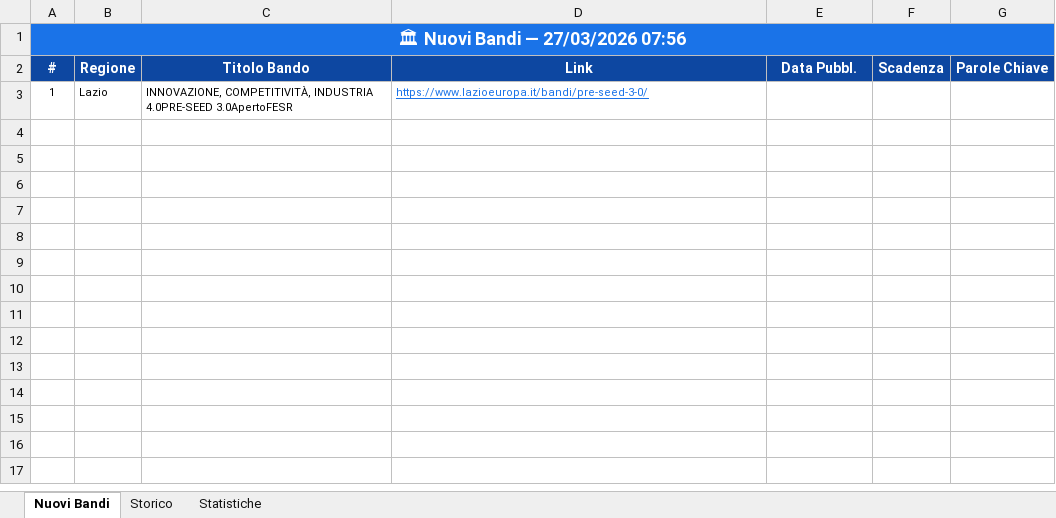
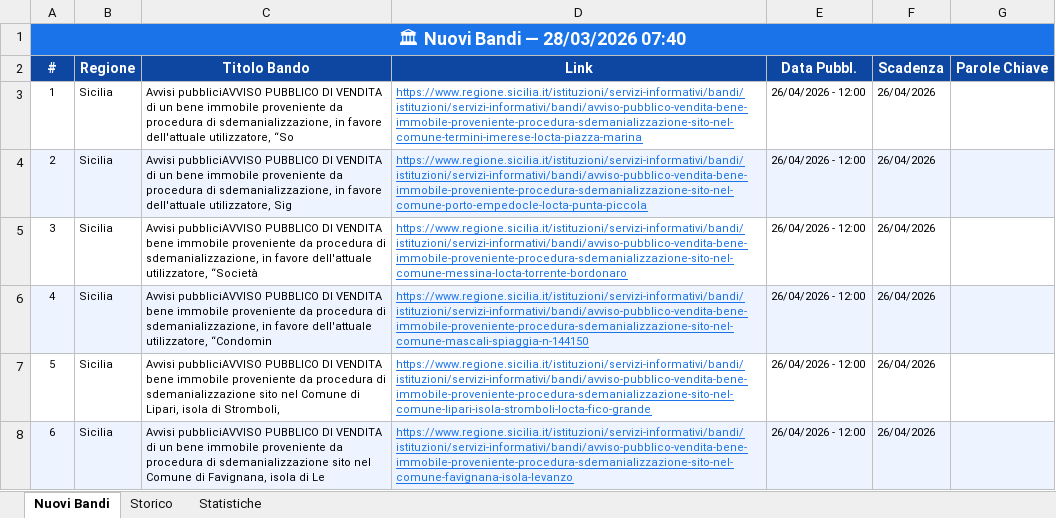
Before and after one commit to cdalvise/bandi-monitor, an Excel workbook: data/bandi_export.xlsx, sheet Nuovi Bandi, drawn as a sheet; values as stored, in another font and other column widths than the file's, no borders; the diff names each change by its address in the sheet, - before the commit and + after, or states it on an @@ line.

```diff
--- a/data/bandi_export.xlsx (sheet Nuovi Bandi)
+++ b/data/bandi_export.xlsx (sheet Nuovi Bandi)
-A1 (#): 🏛 Nuovi Bandi — 27/03/2026 07:56
+A1 (#): 🏛 Nuovi Bandi — 28/03/2026 07:40
-B3 (Regione): Lazio
+B3 (Regione): Sicilia
-C3 (Titolo Bando): INNOVAZIONE, COMPETITIVITÀ, INDUSTRIA 4.0PRE-SEED 3.0ApertoFESR
+C3 (Titolo Bando): Avvisi pubbliciAVVISO PUBBLICO DI VENDITA di un bene immobile proveniente da procedura di sdemanializzazione, in favore dell'attuale utilizzatore, “So
-D3 (Link): https://www.lazioeuropa.it/bandi/pre-seed-3-0/
+D3 (Link): https://www.regione.sicilia.it/istituzioni/servizi-informativi/bandi/istituzioni/servizi-informativi/bandi/avviso-pubblico-vendita-bene-immobile-proveniente-procedura-sdemanializzazione-sito-nel-comune-termini-imerese-locta-piazza-marina
-E3 (Data Pubbl.): (empty)
+E3 (Data Pubbl.): 26/04/2026 - 12:00
-F3 (Scadenza): (empty)
+F3 (Scadenza): 26/04/2026
+row 4: 2 | Sicilia | Avvisi pubbliciAVVISO PUBBLICO DI VENDITA di un bene immobile proveniente da procedura di sdemanializzazione, in favore dell'attuale utilizzatore, Sig | https://www.regione.sicilia.it/istituzioni/servizi-informativi/bandi/istituzioni/servizi-informativi/bandi/avviso-pubblico-vendita-bene-immobile-proveniente-procedura-sdemanializzazione-sito-nel-comune-porto-empedocle-locta-punta-piccola | 26/04/2026 - 12:00 | 26/04/2026
+row 5: 3 | Sicilia | Avvisi pubbliciAVVISO PUBBLICO DI VENDITA bene immobile proveniente da procedura di sdemanializzazione, in favore dell'attuale utilizzatore, “Società | https://www.regione.sicilia.it/istituzioni/servizi-informativi/bandi/istituzioni/servizi-informativi/bandi/avviso-pubblico-vendita-bene-immobile-proveniente-procedura-sdemanializzazione-sito-nel-comune-messina-locta-torrente-bordonaro | 26/04/2026 - 12:00 | 26/04/2026
+row 6: 4 | Sicilia | Avvisi pubbliciAVVISO PUBBLICO DI VENDITA bene immobile proveniente da procedura di sdemanializzazione, in favore dell'attuale utilizzatore, “Condomin | https://www.regione.sicilia.it/istituzioni/servizi-informativi/bandi/istituzioni/servizi-informativi/bandi/avviso-pubblico-vendita-bene-immobile-proveniente-procedura-sdemanializzazione-sito-nel-comune-mascali-spiaggia-n-144150 | 26/04/2026 - 12:00 | 26/04/2026
+row 7: 5 | Sicilia | Avvisi pubbliciAVVISO PUBBLICO DI VENDITA bene immobile proveniente da procedura di sdemanializzazione sito nel Comune di Lipari, isola di Stromboli, | https://www.regione.sicilia.it/istituzioni/servizi-informativi/bandi/istituzioni/servizi-informativi/bandi/avviso-pubblico-vendita-bene-immobile-proveniente-procedura-sdemanializzazione-sito-nel-comune-lipari-isola-stromboli-locta-fico-grande | 26/04/2026 - 12:00 | 26/04/2026
+row 8: 6 | Sicilia | Avvisi pubbliciAVVISO PUBBLICO DI VENDITA di un bene immobile proveniente da procedura di sdemanializzazione sito nel Comune di Favignana, isola di Le | https://www.regione.sicilia.it/istituzioni/servizi-informativi/bandi/istituzioni/servizi-informativi/bandi/avviso-pubblico-vendita-bene-immobile-proveniente-procedura-sdemanializzazione-sito-nel-comune-favignana-isola-levanzo | 26/04/2026 - 12:00 | 26/04/2026
```
Also changed, not shown: sheet Storico, sheet Statistiche, 1 other file.
